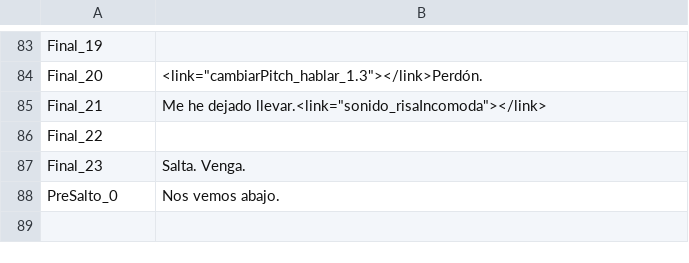
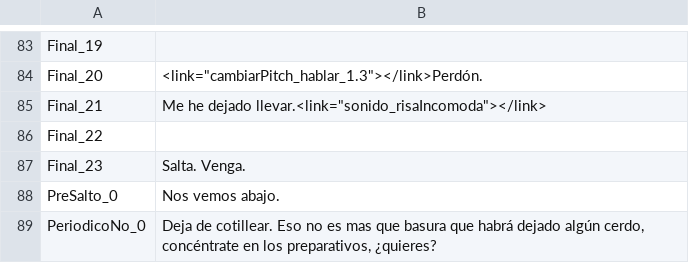
Before and after one commit to Taleren/SuperSpoon, a CSV file: Nos vemos Abajo/Assets/Guion/Guion.csv, drawn as a sheet; only a part is shown, gaps mark what is left out; the diff names each change by its address in the sheet, - before the commit and + after, or states it on an @@ line.

Commit message:
texto periodico

```diff
--- a/Nos vemos Abajo/Assets/Guion/Guion.csv
+++ b/Nos vemos Abajo/Assets/Guion/Guion.csv
+row 89: PeriodicoNo_0 | Deja de cotillear. Eso no es mas que basura que habrá dejado algún cerdo, concéntrate en los preparativos, ¿quieres?
```
